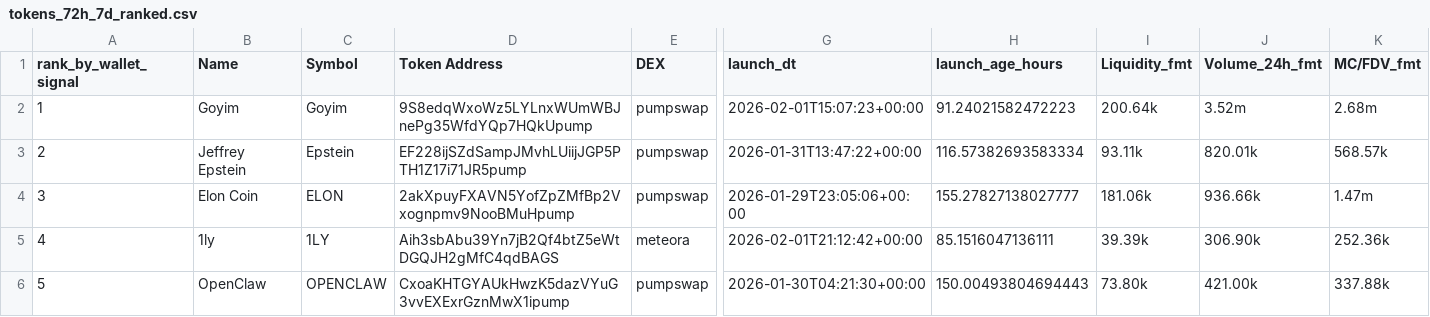
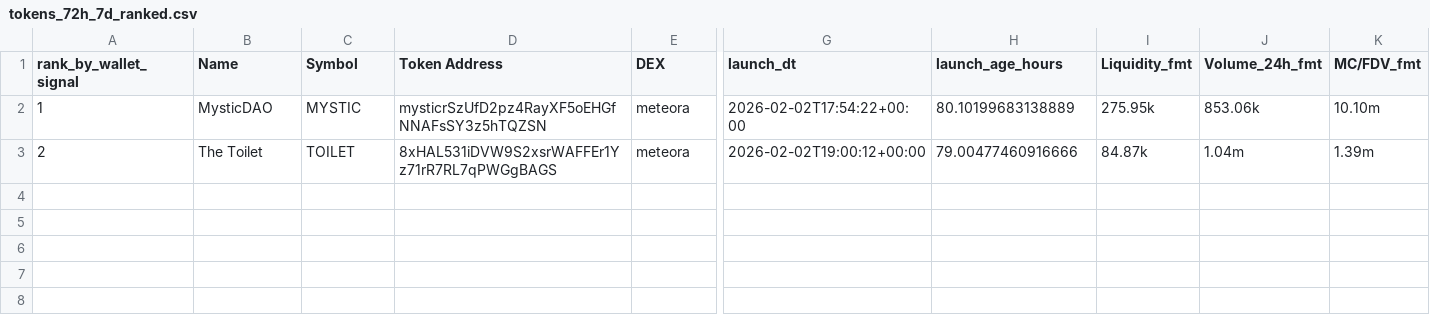
Before and after one commit to ziovajoz/solana-token-csv, a CSV file: output/tokens_72h_7d_ranked.csv, drawn as a sheet; only a part is shown, gaps mark what is left out; rows hold the shown columns only; the diff covers the shown part only; the diff names each change by its address in the sheet, - before the commit and + after, or states it on an @@ line.

```diff
--- a/output/tokens_72h_7d_ranked.csv
+++ b/output/tokens_72h_7d_ranked.csv
-B2 (Name): Goyim
+B2 (Name): MysticDAO
-C2 (Symbol): Goyim
+C2 (Symbol): MYSTIC
-D2 (Token Address): 9S8edqWxoWz5LYLnxWUmWBJnePg35WfdYQp7HQkUpump
+D2 (Token Address): mysticrSzUfD2pz4RayXF5oEHGfNNAFsSY3z5hTQZSN
-E2:E3 (DEX): pumpswap
+E2:E3 (DEX): meteora
-G2 (launch_dt): 2026-02-01T15:07:23+00:00
+G2 (launch_dt): 2026-02-02T17:54:22+00:00
-H2 (launch_age_hours): 91.24021582472223
+H2 (launch_age_hours): 80.10199683138889
-I2 (Liquidity_fmt): 200.64k
+I2 (Liquidity_fmt): 275.95k
-J2 (Volume_24h_fmt): 3.52m
+J2 (Volume_24h_fmt): 853.06k
-K2 (MC/FDV_fmt): 2.68m
+K2 (MC/FDV_fmt): 10.10m
-B3 (Name): Jeffrey Epstein
+B3 (Name): The Toilet
-C3 (Symbol): Epstein
+C3 (Symbol): TOILET
-D3 (Token Address): EF228ijSZdSampJMvhLUiijJGP5PTH1Z17i71JR5pump
+D3 (Token Address): 8xHAL531iDVW9S2xsrWAFFEr1Yz71rR7RL7qPWGgBAGS
-G3 (launch_dt): 2026-01-31T13:47:22+00:00
+G3 (launch_dt): 2026-02-02T19:00:12+00:00
-H3 (launch_age_hours): 116.57382693583334
+H3 (launch_age_hours): 79.00477460916666
-I3 (Liquidity_fmt): 93.11k
+I3 (Liquidity_fmt): 84.87k
-J3 (Volume_24h_fmt): 820.01k
+J3 (Volume_24h_fmt): 1.04m
-K3 (MC/FDV_fmt): 568.57k
+K3 (MC/FDV_fmt): 1.39m
-row 4: 3 | Elon Coin | ELON | 2akXpuyFXAVN5YofZpZMfBp2Vxognpmv9NooBMuHpump | pumpswap | 2026-01-29T23:05:06+00:00 | 155.27827138027777 | 181.06k | 936.66k | 1.47m
-row 5: 4 | 1ly | 1LY | Aih3sbAbu39Yn7jB2Qf4btZ5eWtDGQJH2gMfC4qdBAGS | meteora | 2026-02-01T21:12:42+00:00 | 85.1516047136111 | 39.39k | 306.90k | 252.36k
-row 6: 5 | OpenClaw | OPENCLAW | CxoaKHTGYAUkHwzK5dazVYuG3vvEXExrGznMwX1ipump | pumpswap | 2026-01-30T04:21:30+00:00 | 150.00493804694443 | 73.80k | 421.00k | 337.88k
```
Also changed, not shown: 18 edited cells elsewhere in this file, output/included.csv, output/tokens_0_24h.csv, 9 other files.
